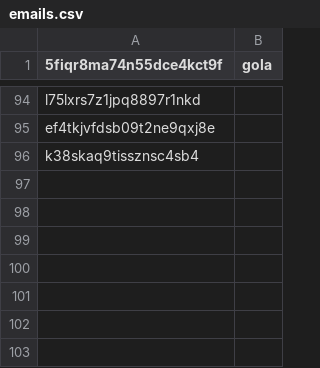
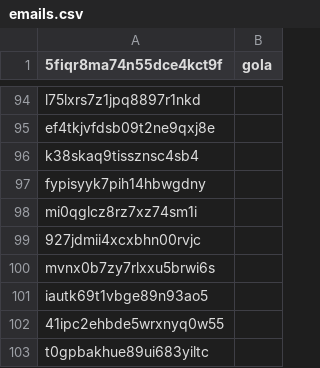
Before and after one commit to asosawelford/tesis, a CSV file: backend/emails.csv, drawn as a sheet; only a part is shown, gaps mark what is left out; the diff names each change by its address in the sheet, - before the commit and + after, or states it on an @@ line.

```diff
--- a/backend/emails.csv
+++ b/backend/emails.csv
+row 97: fypisyyk7pih14hbwgdny
+row 98: mi0qglcz8rz7xz74sm1i
+row 99: 927jdmii4xcxbhn00rvjc
+row 100: mvnx0b7zy7rlxxu5brwi6s
+row 101: iautk69t1vbge89n93ao5
+row 102: 41ipc2ehbde5wrxnyq0w55
+row 103: t0gpbakhue89ui683yiltc
```
Also changed, not shown: backend/participants.csv, 6 other files.
